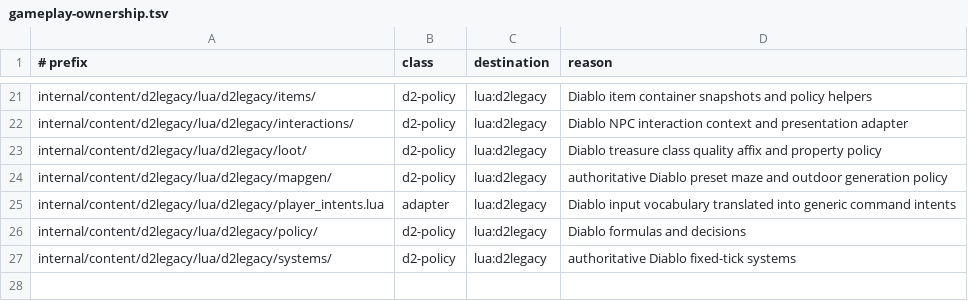
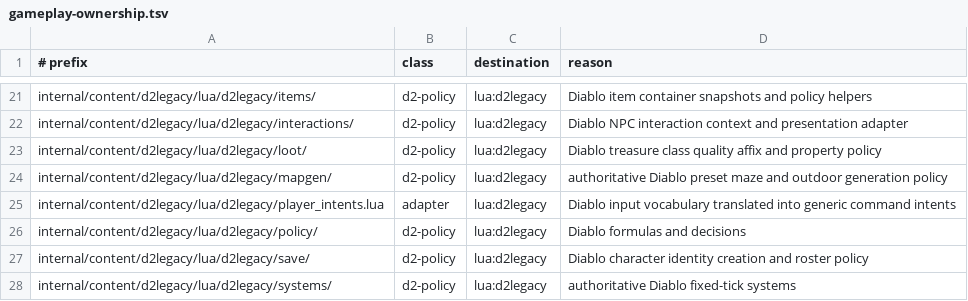
Before and after one commit to gravestench/dark-magic, a TSV file: docs/architecture/gameplay-ownership.tsv, drawn as a sheet; only a part is shown, gaps mark what is left out.

Commit message:
move d2 character creation policy into lua

```diff
--- a/docs/architecture/gameplay-ownership.tsv
+++ b/docs/architecture/gameplay-ownership.tsv
@@ -26,2 +26,3 @@ internal/content/d2legacy/lua/d2legacy/player_intents.lua	adapter	lua:d2legacy	D
 internal/content/d2legacy/lua/d2legacy/policy/	d2-policy	lua:d2legacy	Diablo formulas and decisions
+internal/content/d2legacy/lua/d2legacy/save/	d2-policy	lua:d2legacy	Diablo character identity creation and roster policy
 internal/content/d2legacy/lua/d2legacy/systems/	d2-policy	lua:d2legacy	authoritative Diablo fixed-tick systems
```
Also changed, not shown: 6 other files.
